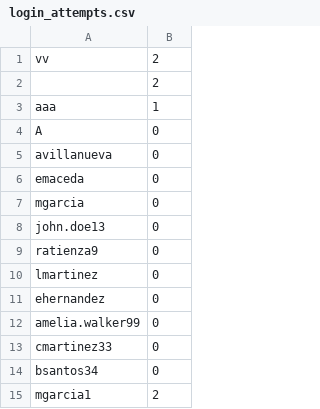
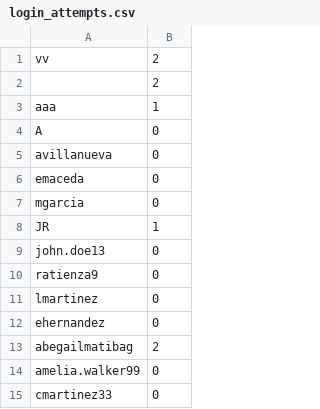
Before and after one commit to DG-IT2024/G3_IT103_MotorPH, a CSV file: Group3_motorph_payrollpaymentsystemV2/login_attempts.csv, drawn as a sheet; only a part is shown; the shorter side is filled out with more unchanged rows.

```diff
--- a/Group3_motorph_payrollpaymentsystemV2/login_attempts.csv
+++ b/Group3_motorph_payrollpaymentsystemV2/login_attempts.csv
@@ -7,2 +7,3 @@
 "mgarcia","0"
+"JR","1"
 "john.doe13","0"
@@ -11,2 +12,3 @@
 "ehernandez","0"
+"abegailmatibag","2"
 "amelia.walker99","0"
```
Also changed, not shown: 34 other files.
